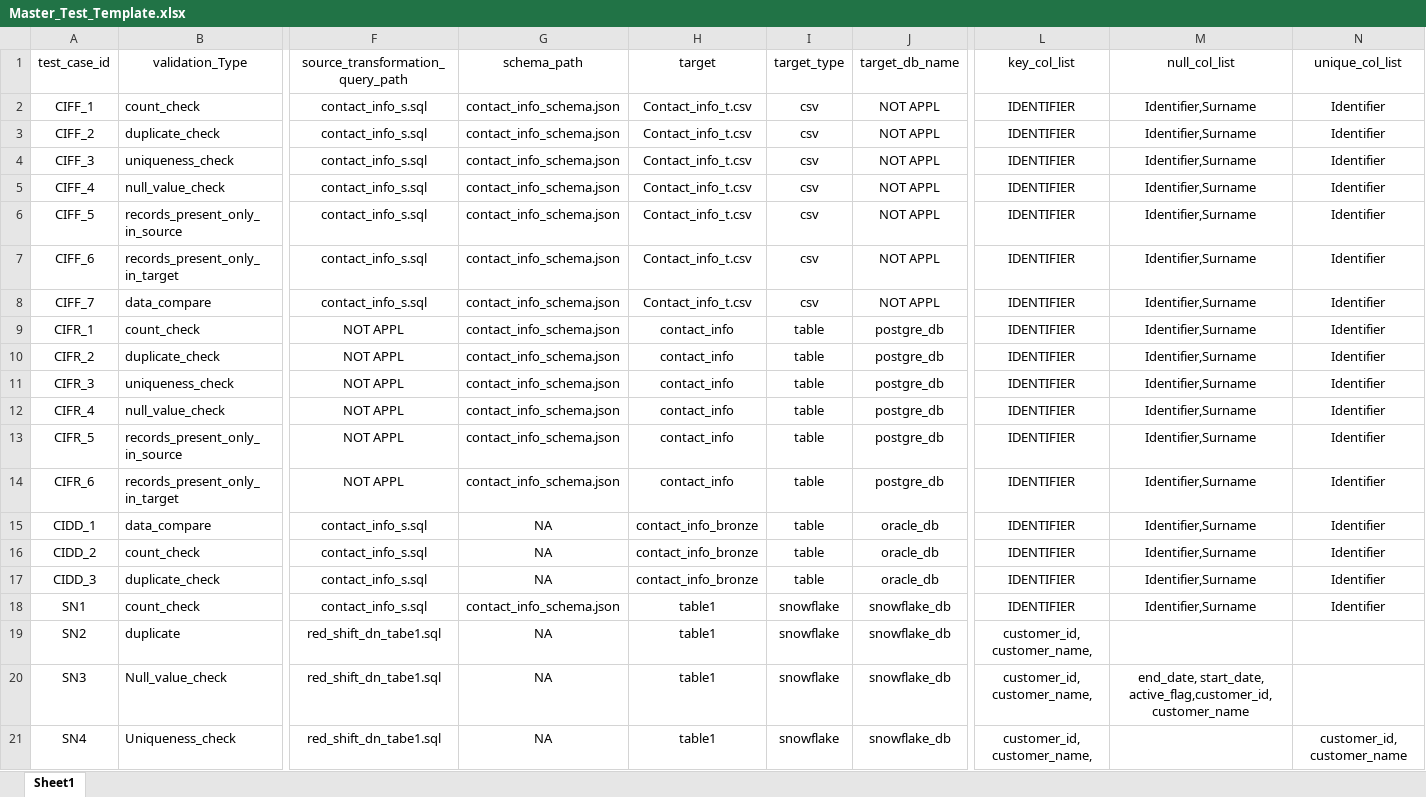
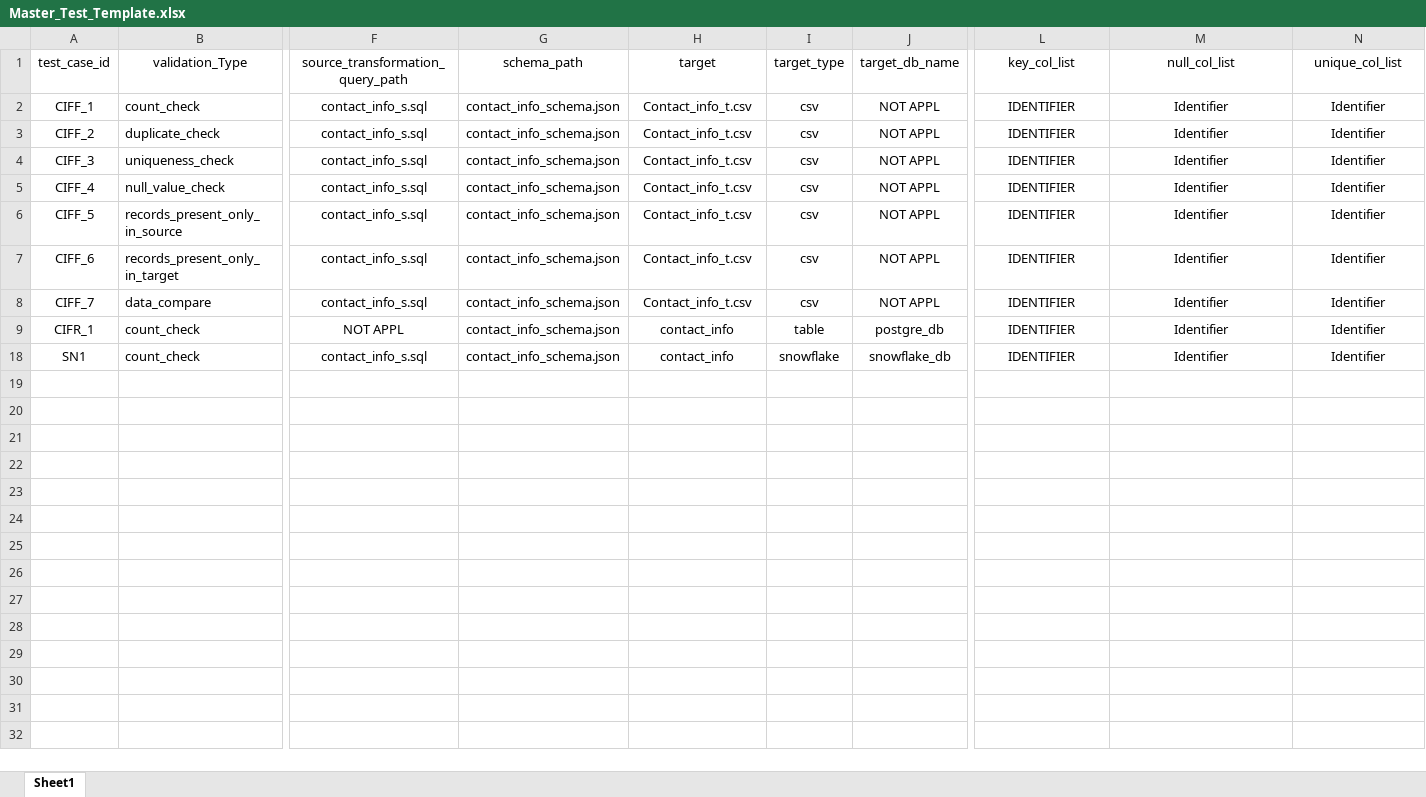
Before and after one commit to Apimani/Data_Automation_project, an Excel workbook: Config/Master_Test_Template.xlsx, sheet Sheet1, drawn as a sheet; only a part is shown, gaps mark what is left out; values as stored, in another font and other column widths than the file's, no borders; rows hold the shown columns only; the diff names each change by its address in the sheet, - before the commit and + after, or states it on an @@ line.

```diff
--- a/Config/Master_Test_Template.xlsx (sheet Sheet1)
+++ b/Config/Master_Test_Template.xlsx (sheet Sheet1)
-M2:M9 (null_col_list): Identifier,Surname
+M2:M9 (null_col_list): Identifier
@@ row 10 hidden: CIFR_2 | duplicate_check | NOT APPL | contact_info_schema.json | contact_info | table | postgre_db | IDENTIFIER | Identifier,Surname | Identifier @@
@@ row 11 hidden: CIFR_3 | uniqueness_check | NOT APPL | contact_info_schema.json | contact_info | table | postgre_db | IDENTIFIER | Identifier,Surname | Identifier @@
@@ row 12 hidden: CIFR_4 | null_value_check | NOT APPL | contact_info_schema.json | contact_info | table | postgre_db | IDENTIFIER | Identifier,Surname | Identifier @@
@@ row 13 hidden: CIFR_5 | records_present_only_in_source | NOT APPL | contact_info_schema.json | contact_info | table | postgre_db | IDENTIFIER | Identifier,Surname | Identifier @@
@@ row 14 hidden: CIFR_6 | records_present_only_in_target | NOT APPL | contact_info_schema.json | contact_info | table | postgre_db | IDENTIFIER | Identifier,Surname | Identifier @@
@@ row 15 hidden: CIDD_1 | data_compare | contact_info_s.sql | NA | contact_info_bronze | table | oracle_db | IDENTIFIER | Identifier,Surname | Identifier @@
@@ row 16 hidden: CIDD_2 | count_check | contact_info_s.sql | NA | contact_info_bronze | table | oracle_db | IDENTIFIER | Identifier,Surname | Identifier @@
@@ row 17 hidden: CIDD_3 | duplicate_check | contact_info_s.sql | NA | contact_info_bronze | table | oracle_db | IDENTIFIER | Identifier,Surname | Identifier @@
-H18 (target): table1
+H18 (target): contact_info
-M18 (null_col_list): Identifier,Surname
+M18 (null_col_list): Identifier
@@ row 19 hidden: SN2 | duplicate | red_shift_dn_tabe1.sql | NA | table1 | snowflake | snowflake_db | customer_id, customer_name, @@
@@ row 20 hidden: SN3 | Null_value_check | red_shift_dn_tabe1.sql | NA | table1 | snowflake | snowflake_db | customer_id, customer_name, | end_date, start_date, active_flag,customer_id, customer_name @@
@@ row 21 hidden: SN4 | Uniqueness_check | red_shift_dn_tabe1.sql | NA | table1 | snowflake | snowflake_db | customer_id, customer_name, |  | customer_id, customer_name @@
```
Also changed, not shown: 10 other files.
